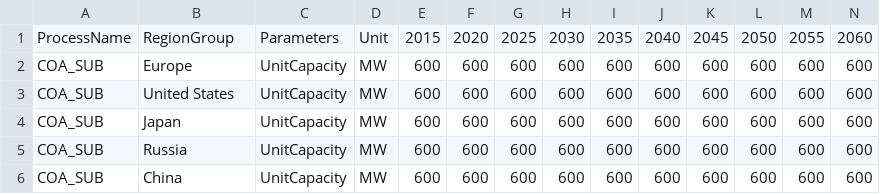
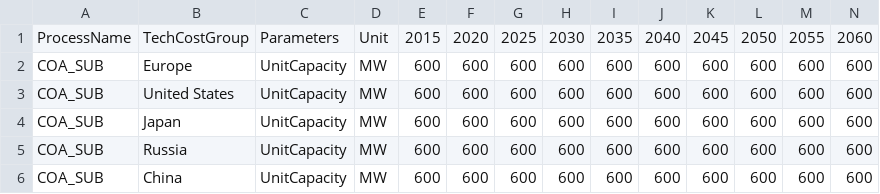
Before and after one commit to chengtachu/GEDM, a CSV file: Input/3_process/02_Tech_coal.csv, drawn as a sheet; only a part is shown.

```diff
--- a/Input/3_process/02_Tech_coal.csv
+++ b/Input/3_process/02_Tech_coal.csv
@@ -1,2 +1,2 @@
-ProcessName,RegionGroup,Parameters,Unit,2015,2020,2025,2030,2035,2040,2045,2050,2055,2060
+ProcessName,TechCostGroup,Parameters,Unit,2015,2020,2025,2030,2035,2040,2045,2050,2055,2060
 COA_SUB,Europe,UnitCapacity,MW,600,600,600,600,600,600,600,600,600,600
```
Also changed, not shown: Input/3_process/02_Tech_gas.csv, Input/3_process/02_Tech_other.csv, 16 other files.
